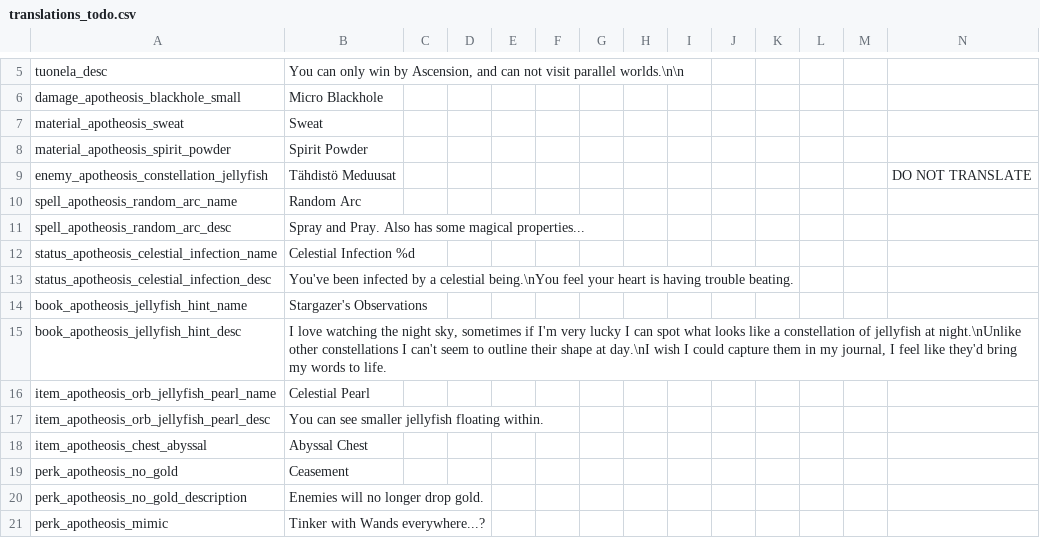
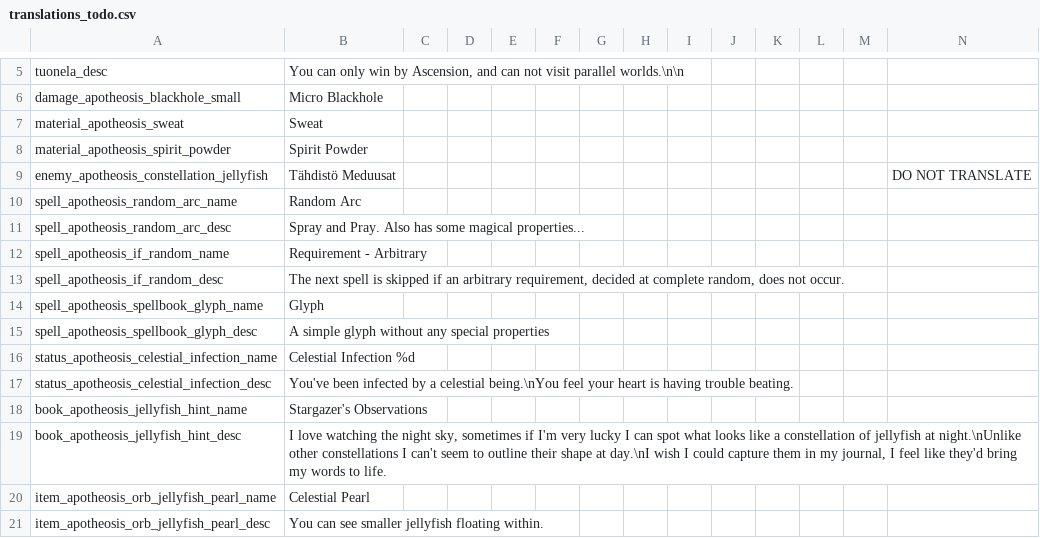
Before and after one commit to Conga0/Apotheosis, a CSV file: translations_todo.csv, drawn as a sheet; only a part is shown, gaps mark what is left out; the shorter side is filled out with more unchanged rows; rows hold the shown columns only; the diff names each change by its address in the sheet, - before the commit and + after, or states it on an @@ line.

```diff
--- a/translations_todo.csv
+++ b/translations_todo.csv
+row 12: spell_apotheosis_if_random_name | Requirement - Arbitrary
+row 13: spell_apotheosis_if_random_desc | The next spell is skipped if an arbitrary requirement, decided at complete random, does not occur.
+row 14: spell_apotheosis_spellbook_glyph_name | Glyph
+row 15: spell_apotheosis_spellbook_glyph_desc | A simple glyph without any special properties
```
Also changed, not shown: translations.csv, 13 other files.
